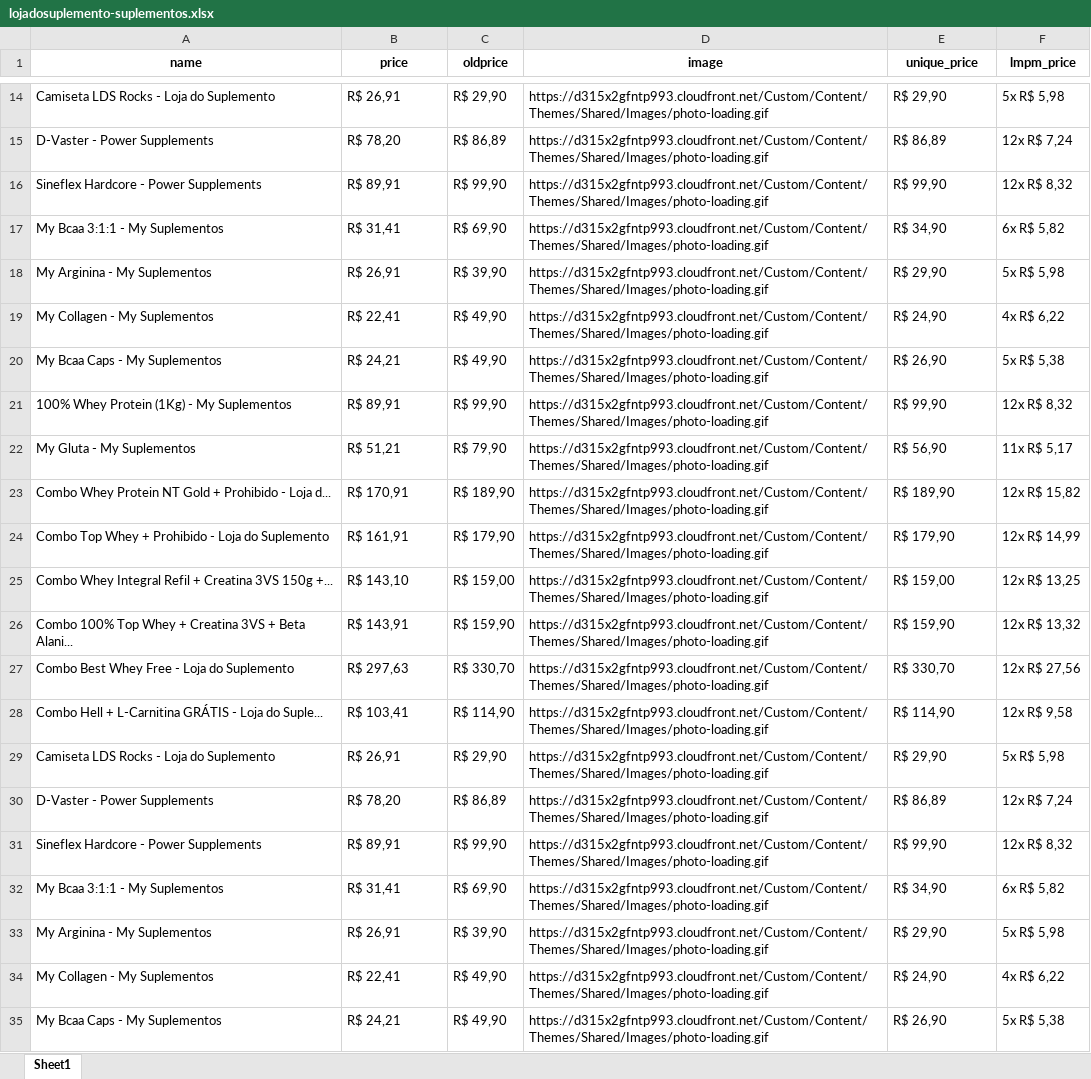
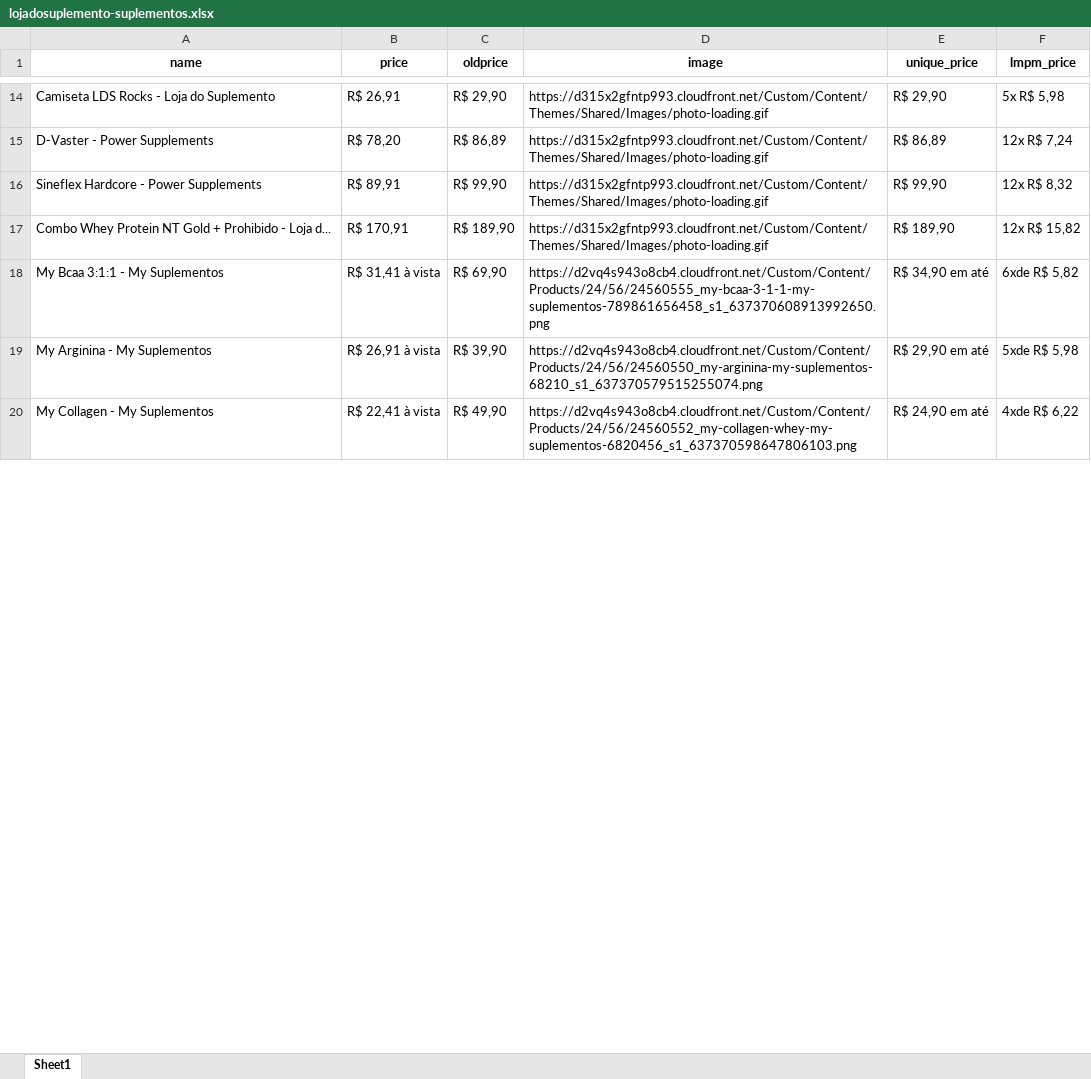
Before and after one commit to Divelia/web-scraping-thomas, an Excel workbook: extract_list/outputs/lojadosuplemento-suplementos.xlsx, sheet Sheet1, drawn as a sheet; only a part is shown, gaps mark what is left out; values as stored, in another font and other column widths than the file's, no borders; removed rows and columns are numbered as before the commit, all else as after; the diff covers the shown part only; the diff names each change by its address in the sheet, - before the commit and + after, or states it on an @@ line.

```diff
--- a/extract_list/outputs/lojadosuplemento-suplementos.xlsx (sheet Sheet1)
+++ b/extract_list/outputs/lojadosuplemento-suplementos.xlsx (sheet Sheet1)
-row 17: My Bcaa 3:1:1 - My Suplementos | R$ 31,41 | R$ 69,90 | https://d315x2gfntp993.cloudfront.net/Custom/Content/Themes/Shared/Images/photo-loading.gif | R$ 34,90 | 6x R$ 5,82
-row 18: My Arginina - My Suplementos | R$ 26,91 | R$ 39,90 | https://d315x2gfntp993.cloudfront.net/Custom/Content/Themes/Shared/Images/photo-loading.gif | R$ 29,90 | 5x R$ 5,98
-row 19: My Collagen - My Suplementos | R$ 22,41 | R$ 49,90 | https://d315x2gfntp993.cloudfront.net/Custom/Content/Themes/Shared/Images/photo-loading.gif | R$ 24,90 | 4x R$ 6,22
-row 20: My Bcaa Caps - My Suplementos | R$ 24,21 | R$ 49,90 | https://d315x2gfntp993.cloudfront.net/Custom/Content/Themes/Shared/Images/photo-loading.gif | R$ 26,90 | 5x R$ 5,38
-row 21: 100% Whey Protein (1Kg) - My Suplementos | R$ 89,91 | R$ 99,90 | https://d315x2gfntp993.cloudfront.net/Custom/Content/Themes/Shared/Images/photo-loading.gif | R$ 99,90 | 12x R$ 8,32
-row 22: My Gluta - My Suplementos | R$ 51,21 | R$ 79,90 | https://d315x2gfntp993.cloudfront.net/Custom/Content/Themes/Shared/Images/photo-loading.gif | R$ 56,90 | 11x R$ 5,17
-row 24: Combo Top Whey + Prohibido - Loja do Suplemento | R$ 161,91 | R$ 179,90 | https://d315x2gfntp993.cloudfront.net/Custom/Content/Themes/Shared/Images/photo-loading.gif | R$ 179,90 | 12x R$ 14,99
-row 25: Combo Whey Integral Refil + Creatina 3VS 150g +... | R$ 143,10 | R$ 159,00 | https://d315x2gfntp993.cloudfront.net/Custom/Content/Themes/Shared/Images/photo-loading.gif | R$ 159,00 | 12x R$ 13,25
-row 26: Combo 100% Top Whey + Creatina 3VS + Beta Alani... | R$ 143,91 | R$ 159,90 | https://d315x2gfntp993.cloudfront.net/Custom/Content/Themes/Shared/Images/photo-loading.gif | R$ 159,90 | 12x R$ 13,32
-row 27: Combo Best Whey Free - Loja do Suplemento | R$ 297,63 | R$ 330,70 | https://d315x2gfntp993.cloudfront.net/Custom/Content/Themes/Shared/Images/photo-loading.gif | R$ 330,70 | 12x R$ 27,56
-row 28: Combo Hell + L-Carnitina GRÁTIS - Loja do Suple... | R$ 103,41 | R$ 114,90 | https://d315x2gfntp993.cloudfront.net/Custom/Content/Themes/Shared/Images/photo-loading.gif | R$ 114,90 | 12x R$ 9,58
-row 29: Camiseta LDS Rocks - Loja do Suplemento | R$ 26,91 | R$ 29,90 | https://d315x2gfntp993.cloudfront.net/Custom/Content/Themes/Shared/Images/photo-loading.gif | R$ 29,90 | 5x R$ 5,98
-row 30: D-Vaster - Power Supplements | R$ 78,20 | R$ 86,89 | https://d315x2gfntp993.cloudfront.net/Custom/Content/Themes/Shared/Images/photo-loading.gif | R$ 86,89 | 12x R$ 7,24
-row 31: Sineflex Hardcore - Power Supplements | R$ 89,91 | R$ 99,90 | https://d315x2gfntp993.cloudfront.net/Custom/Content/Themes/Shared/Images/photo-loading.gif | R$ 99,90 | 12x R$ 8,32
-B18 (price): R$ 31,41
+B18 (price): R$ 31,41 à vista
-D18 (image): https://d315x2gfntp993.cloudfront.net/Custom/Content/Themes/Shared/Images/photo-loading.gif
+D18 (image): https://d2vq4s943o8cb4.cloudfront.net/Custom/Content/Products/24/56/24560555_my-bcaa-3-1-1-my-suplementos-789861656458_s1_637370608913992650.png
-E18 (unique_price): R$ 34,90
+E18 (unique_price): R$ 34,90 em até
-F18 (lmpm_price): 6x R$ 5,82
+F18 (lmpm_price): 6xde R$ 5,82
-B19 (price): R$ 26,91
+B19 (price): R$ 26,91 à vista
-D19 (image): https://d315x2gfntp993.cloudfront.net/Custom/Content/Themes/Shared/Images/photo-loading.gif
+D19 (image): https://d2vq4s943o8cb4.cloudfront.net/Custom/Content/Products/24/56/24560550_my-arginina-my-suplementos-68210_s1_637370579515255074.png
-E19 (unique_price): R$ 29,90
+E19 (unique_price): R$ 29,90 em até
-F19 (lmpm_price): 5x R$ 5,98
+F19 (lmpm_price): 5xde R$ 5,98
-B20 (price): R$ 22,41
+B20 (price): R$ 22,41 à vista
-D20 (image): https://d315x2gfntp993.cloudfront.net/Custom/Content/Themes/Shared/Images/photo-loading.gif
+D20 (image): https://d2vq4s943o8cb4.cloudfront.net/Custom/Content/Products/24/56/24560552_my-collagen-whey-my-suplementos-6820456_s1_637370598647806103.png
-E20 (unique_price): R$ 24,90
+E20 (unique_price): R$ 24,90 em até
-F20 (lmpm_price): 4x R$ 6,22
+F20 (lmpm_price): 4xde R$ 6,22
-row 35: My Bcaa Caps - My Suplementos | R$ 24,21 | R$ 49,90 | https://d315x2gfntp993.cloudfront.net/Custom/Content/Themes/Shared/Images/photo-loading.gif | R$ 26,90 | 5x R$ 5,38
```
Also changed, not shown: 2 added rows, 241 removed rows, 35 edited cells and cell formats elsewhere in this sheet, extract_list/outputs/amazonmx-vitaminas.xlsx, extract_list/outputs/lojadosuplemento-vitaminas.xlsx, 31 other files.
